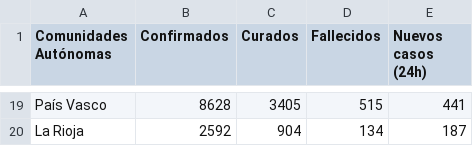
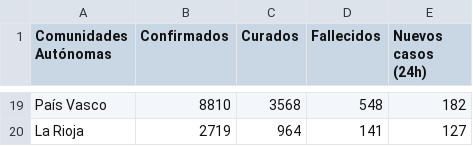
Before and after one commit to akakicreations/covid19-project, a CSV file: covid19_spain_ccaa.csv, drawn as a sheet; only a part is shown, gaps mark what is left out; the diff covers the shown part only; the diff names each change by its address in the sheet, - before the commit and + after, or states it on an @@ line.

```diff
--- a/covid19_spain_ccaa.csv
+++ b/covid19_spain_ccaa.csv
-B19 (Confirmados): 8628
+B19 (Confirmados): 8810
-C19 (Curados): 3405
+C19 (Curados): 3568
-D19 (Fallecidos): 515
+D19 (Fallecidos): 548
-E19 (Nuevos casos (24h)): 441
+E19 (Nuevos casos (24h)): 182
-B20 (Confirmados): 2592
+B20 (Confirmados): 2719
-C20 (Curados): 904
+C20 (Curados): 964
-D20 (Fallecidos): 134
+D20 (Fallecidos): 141
-E20 (Nuevos casos (24h)): 187
+E20 (Nuevos casos (24h)): 127
```
Also changed, not shown: 64 edited cells elsewhere in this file, covid19_spain_ccaa_ages.csv, covid19_spain_ccaa_ages_hombres.csv, 5 other files.
